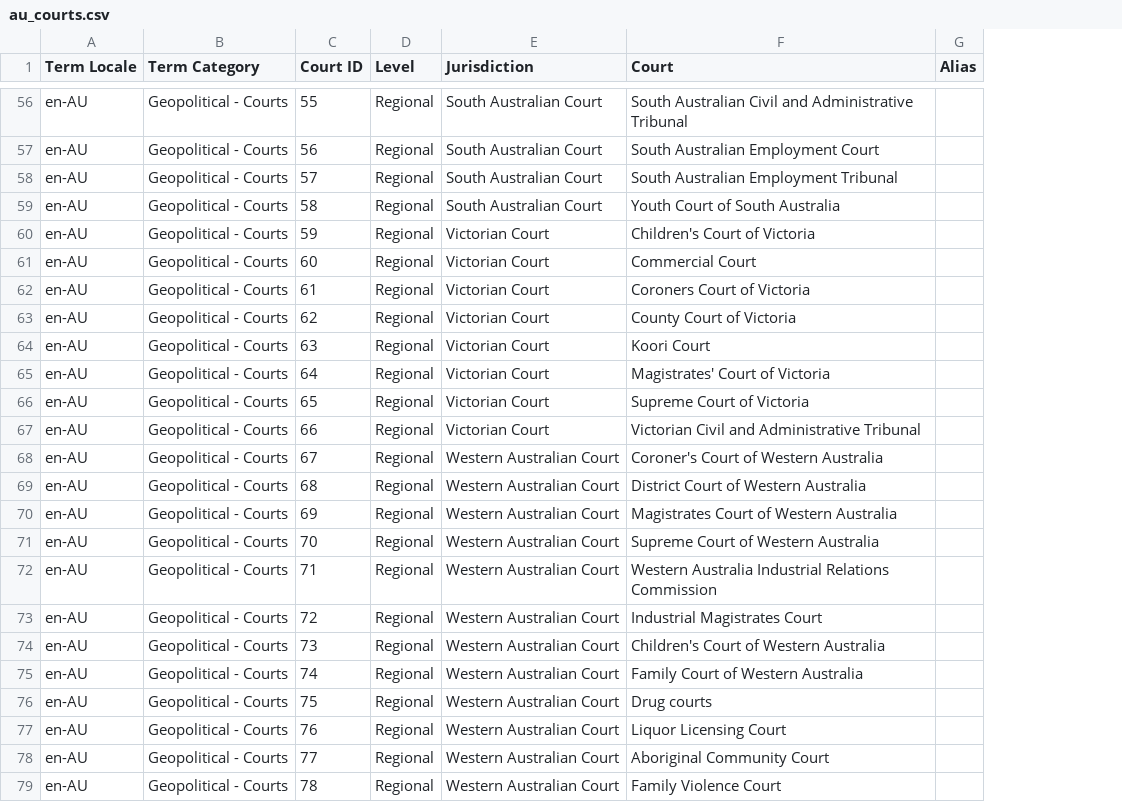
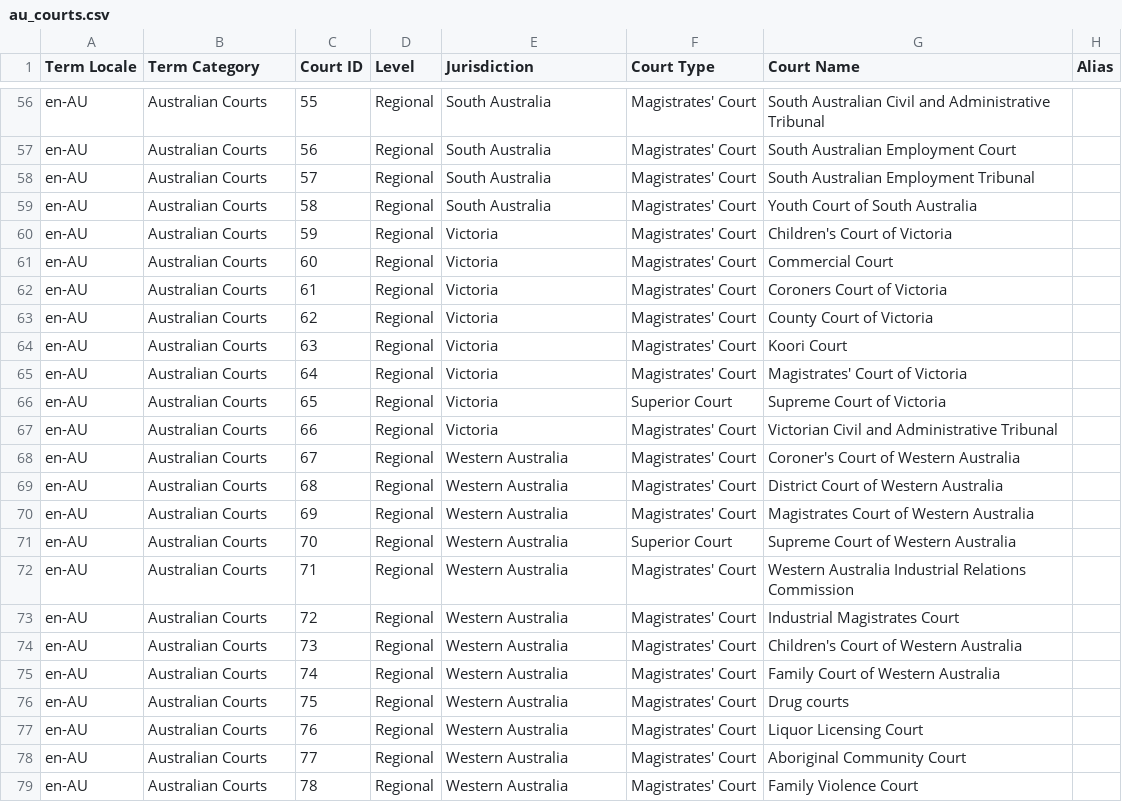
Before and after one commit to LexPredict/lexpredict-legal-dictionary, a CSV file: en/legal/au_courts.csv, drawn as a sheet; only a part is shown, gaps mark what is left out; addresses are those after the commit; the diff covers the shown part only; the diff names each change by its address in the sheet, - before the commit and + after, or states it on an @@ line.

Commit message:
Updated columns (see details)
Updated category to "Australian Courts", court type column, and jusidiction column

```diff
--- a/en/legal/au_courts.csv
+++ b/en/legal/au_courts.csv
+column F (Court Type), rows 56-79: Magistrates' Court | Magistrates' Court | Magistrates' Court | Magistrates' Court | Magistrates' Court | Magistrates' Court | Magistrates' Court | Magistrates' Court | Magistrates' Court | Magistrates' Court | Superior Court | Magistrates' Court | Magistrates' Court | Magistrates' Court | Magistrates' Court | Superior Court | Magistrates' Court | Magistrates' Court | Magistrates' Court | Magistrates' Court | Magistrates' Court | Magistrates' Court | Magistrates' Court | Magistrates' Court
-G1: Court
+G1: Court Name
-B56:B79 (Term Category): Geopolitical - Courts
+B56:B79 (Term Category): Australian Courts
-E56:E59 (Jurisdiction): South Australian Court
+E56:E59 (Jurisdiction): South Australia
-E60:E67 (Jurisdiction): Victorian Court
+E60:E67 (Jurisdiction): Victoria
-E68:E79 (Jurisdiction): Western Australian Court
+E68:E79 (Jurisdiction): Western Australia
```
Also changed, not shown: 108 edited cells elsewhere in this file.
